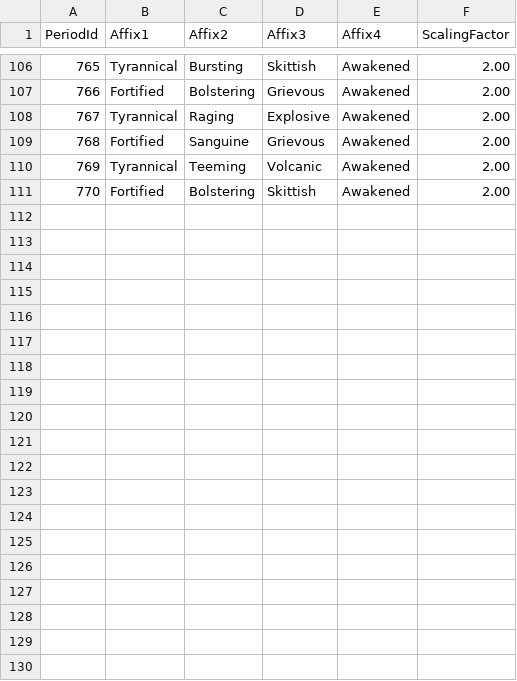
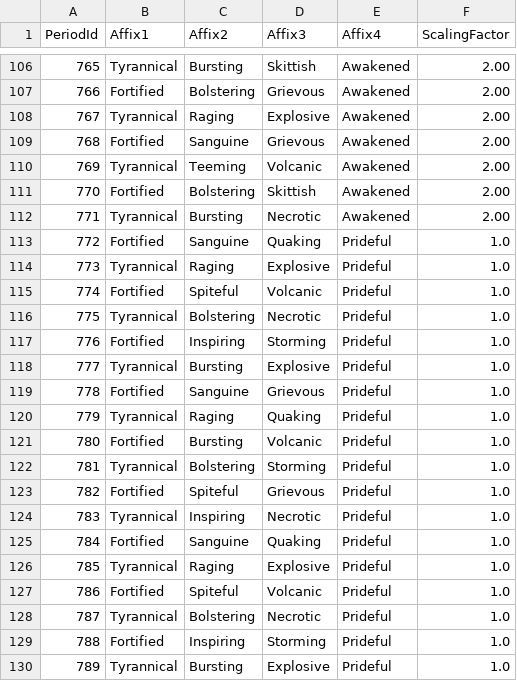
Before and after one commit to Jaak/dungeon_crawler, a CSV file: data/static/affix-info.csv, drawn as a sheet; only a part is shown, gaps mark what is left out; the diff covers the shown part only; the diff names each change by its address in the sheet, - before the commit and + after, or states it on an @@ line.

```diff
--- a/data/static/affix-info.csv
+++ b/data/static/affix-info.csv
+row 112: 771 | Tyrannical | Bursting | Necrotic | Awakened | 2.00
+row 113: 772 | Fortified | Sanguine | Quaking | Prideful | 1.0
+row 114: 773 | Tyrannical | Raging | Explosive | Prideful | 1.0
+row 115: 774 | Fortified | Spiteful | Volcanic | Prideful | 1.0
+row 116: 775 | Tyrannical | Bolstering | Necrotic | Prideful | 1.0
+row 117: 776 | Fortified | Inspiring | Storming | Prideful | 1.0
+row 118: 777 | Tyrannical | Bursting | Explosive | Prideful | 1.0
+row 119: 778 | Fortified | Sanguine | Grievous | Prideful | 1.0
+row 120: 779 | Tyrannical | Raging | Quaking | Prideful | 1.0
+row 121: 780 | Fortified | Bursting | Volcanic | Prideful | 1.0
+row 122: 781 | Tyrannical | Bolstering | Storming | Prideful | 1.0
+row 123: 782 | Fortified | Spiteful | Grievous | Prideful | 1.0
+row 124: 783 | Tyrannical | Inspiring | Necrotic | Prideful | 1.0
+row 125: 784 | Fortified | Sanguine | Quaking | Prideful | 1.0
+row 126: 785 | Tyrannical | Raging | Explosive | Prideful | 1.0
+row 127: 786 | Fortified | Spiteful | Volcanic | Prideful | 1.0
+row 128: 787 | Tyrannical | Bolstering | Necrotic | Prideful | 1.0
+row 129: 788 | Fortified | Inspiring | Storming | Prideful | 1.0
+row 130: 789 | Tyrannical | Bursting | Explosive | Prideful | 1.0
```
Also changed, not shown: 11 added rows elsewhere in this file, data/static/dungeon-info.csv, data/static/dungeon-time-limits.csv, 7 other files.
